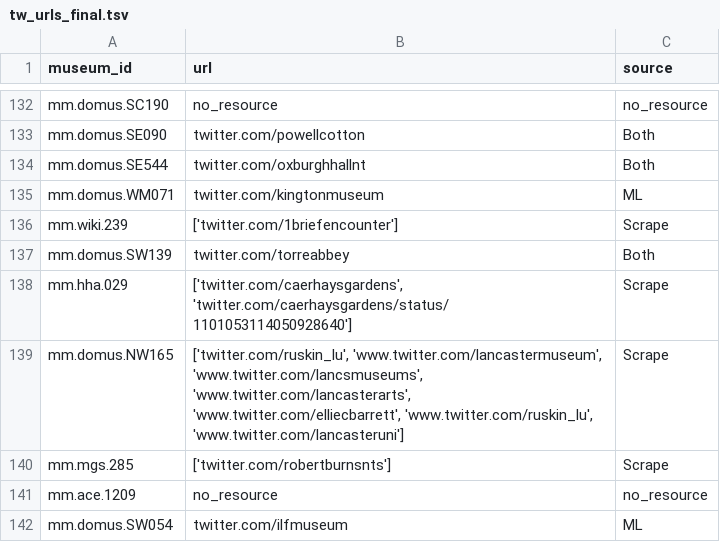
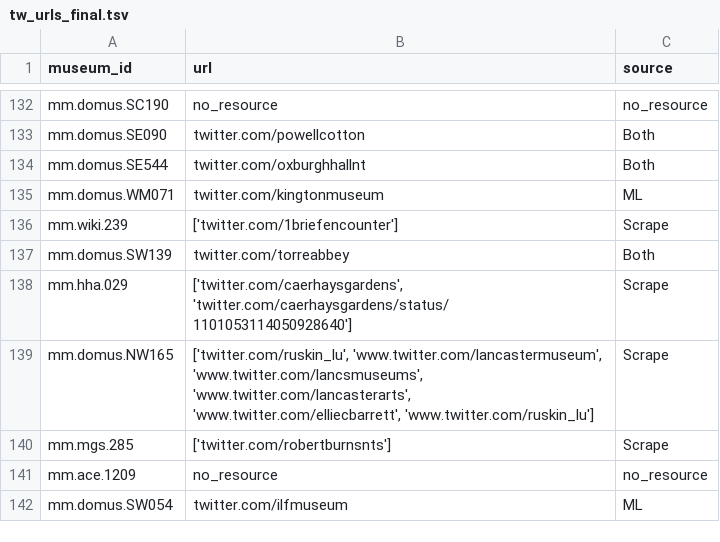
Before and after one commit to Birkbeck/museums-in-the-pandemic, a TSV file: data/museums/tw_urls_final.tsv, drawn as a sheet; only a part is shown, gaps mark what is left out.

Commit message:
Update tw_urls_final.tsv

```diff
--- a/data/museums/tw_urls_final.tsv
+++ b/data/museums/tw_urls_final.tsv
@@ -138,3 +138,3 @@ mm.domus.SW139	twitter.com/torreabbey	Both
 mm.hha.029	['twitter.com/caerhaysgardens', 'twitter.com/caerhaysgardens/status/1101053114050928640']	Scrape
-mm.domus.NW165	['twitter.com/ruskin_lu', 'www.twitter.com/lancastermuseum', 'www.twitter.com/lancsmuseums', 'www.twitter.com/lancasterarts', 'www.twitter.com/elliecbarrett', 'www.twitter.com/ruskin_lu', 'www.twitter.com/lancasteruni']	Scrape
+mm.domus.NW165	['twitter.com/ruskin_lu', 'www.twitter.com/lancastermuseum', 'www.twitter.com/lancsmuseums', 'www.twitter.com/lancasterarts', 'www.twitter.com/elliecbarrett', 'www.twitter.com/ruskin_lu']	Scrape
 mm.mgs.285	['twitter.com/robertburnsnts']	Scrape
```
